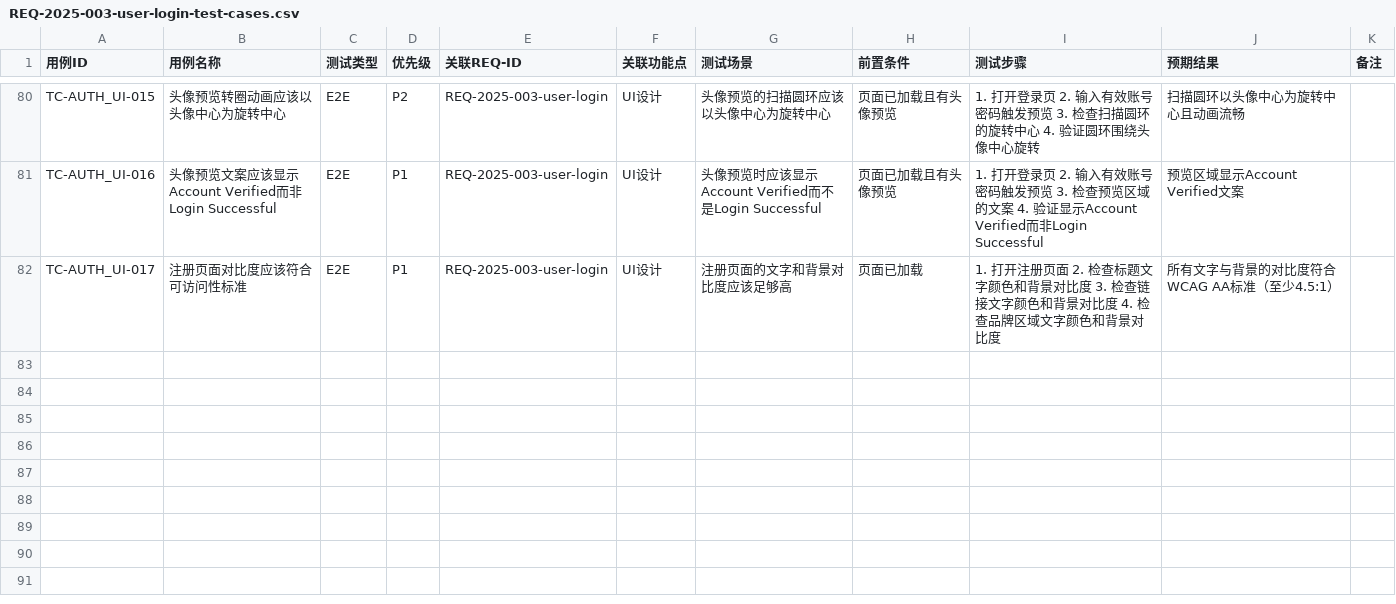
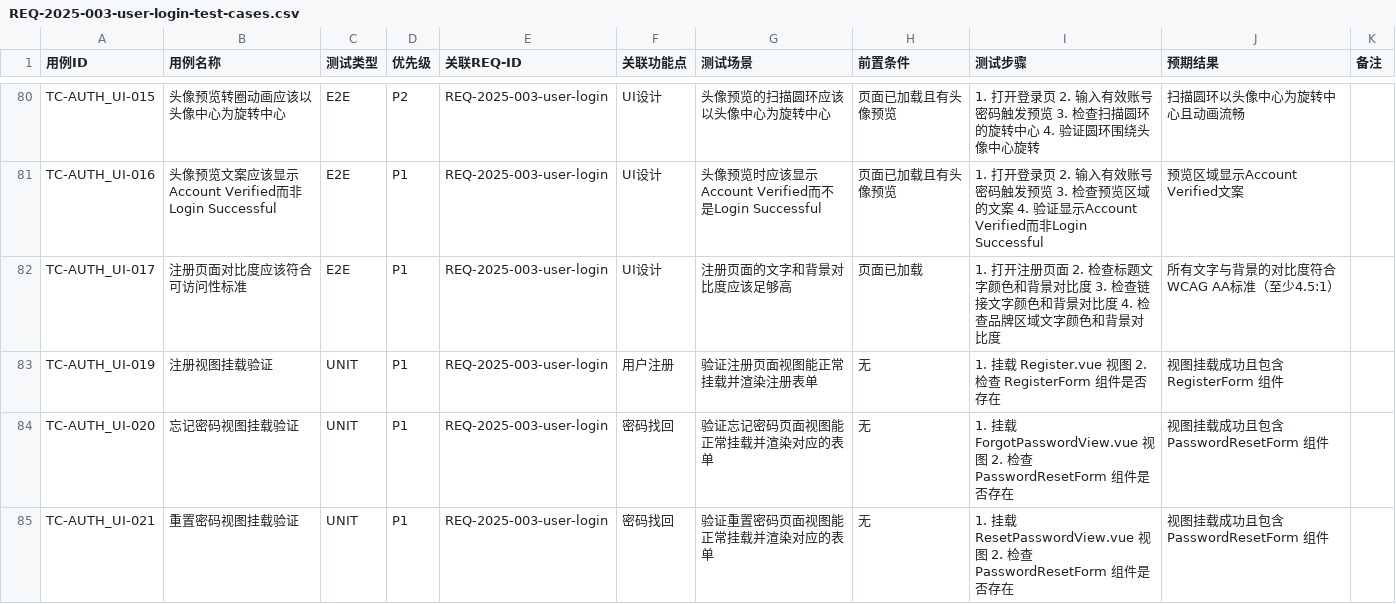
Before and after one commit to Layneliang24/Bravo, a CSV file: docs/00_product/requirements/REQ-2025-003-user-login/REQ-2025-003-user-login-test-cases.csv, drawn as a sheet; only a part is shown, gaps mark what is left out.

Commit message:
test: add unit tests for register and password reset views to fix coverage [REQ-2025-003-user-login]

```diff
--- a/docs/00_product/requirements/REQ-2025-003-user-login/REQ-2025-003-user-login-test-cases.csv
+++ b/docs/00_product/requirements/REQ-2025-003-user-login/REQ-2025-003-user-login-test-cases.csv
@@ -82 +82,4 @@ TC-AUTH_UI-016,头像预览文案应该显示Account Verified而非Login Success
 TC-AUTH_UI-017,注册页面对比度应该符合可访问性标准,E2E,P1,REQ-2025-003-user-login,UI设计,注册页面的文字和背景对比度应该足够高,页面已加载,"1. 打开注册页面 2. 检查标题文字颜色和背景对比度 3. 检查链接文字颜色和背景对比度 4. 检查品牌区域文字颜色和背景对比度",所有文字与背景的对比度符合WCAG AA标准（至少4.5:1）,
+TC-AUTH_UI-019,注册视图挂载验证,UNIT,P1,REQ-2025-003-user-login,用户注册,验证注册页面视图能正常挂载并渲染注册表单,无,"1. 挂载 Register.vue 视图 2. 检查 RegisterForm 组件是否存在",视图挂载成功且包含 RegisterForm 组件,
+TC-AUTH_UI-020,忘记密码视图挂载验证,UNIT,P1,REQ-2025-003-user-login,密码找回,验证忘记密码页面视图能正常挂载并渲染对应的表单,无,"1. 挂载 ForgotPasswordView.vue 视图 2. 检查 PasswordResetForm 组件是否存在",视图挂载成功且包含 PasswordResetForm 组件,
+TC-AUTH_UI-021,重置密码视图挂载验证,UNIT,P1,REQ-2025-003-user-login,密码找回,验证重置密码页面视图能正常挂载并渲染对应的表单,无,"1. 挂载 ResetPasswordView.vue 视图 2. 检查 PasswordResetForm 组件是否存在",视图挂载成功且包含 PasswordResetForm 组件,
```
Also changed, not shown: 4 other files.
